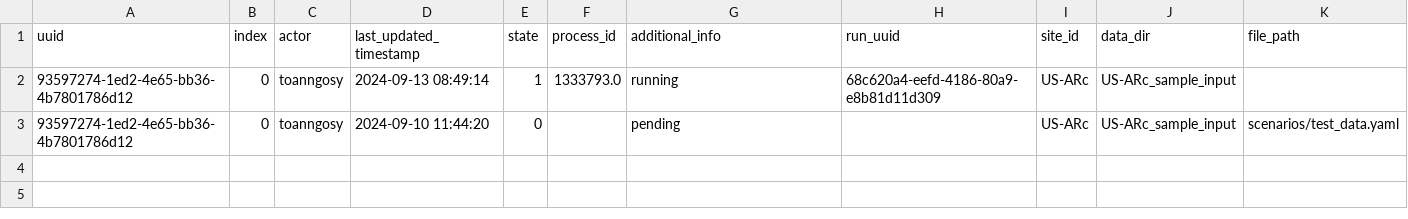
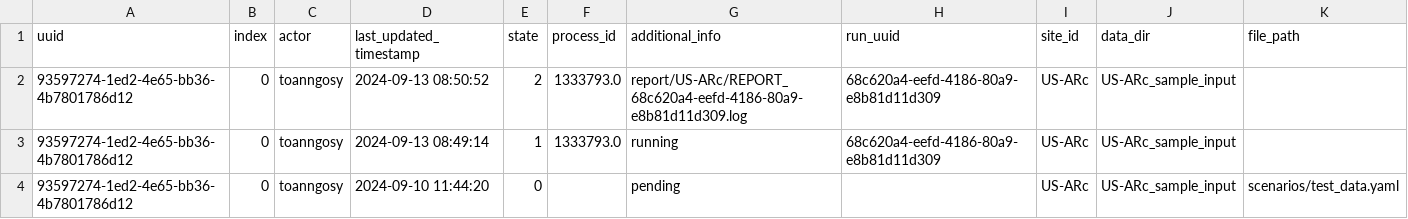
Before and after one commit to toanngosy/test_workflow, a CSV file: report/server/rocky/log.csv, drawn as a sheet; the diff names each change by its address in the sheet, - before the commit and + after, or states it on an @@ line.

Commit message:
switch to report/US-ARc/REPORT_68c620a4-eefd-4186-80a9-e8b81d11d309.log for run uuid 93597274-1ed2-4e65-bb36-4b7801786d12-0 at rocky

```diff
--- a/report/server/rocky/log.csv
+++ b/report/server/rocky/log.csv
+row 2: 93597274-1ed2-4e65-bb36-4b7801786d12 | 0 | toanngosy | 2024-09-13 08:50:52 | 2 | 1333793.0 | report/US-ARc/REPORT_68c620a4-eefd-4186-80a9-e8b81d11d309.log | 68c620a4-eefd-4186-80a9-e8b81d11d309 | US-ARc | US-ARc_sample_input
```
